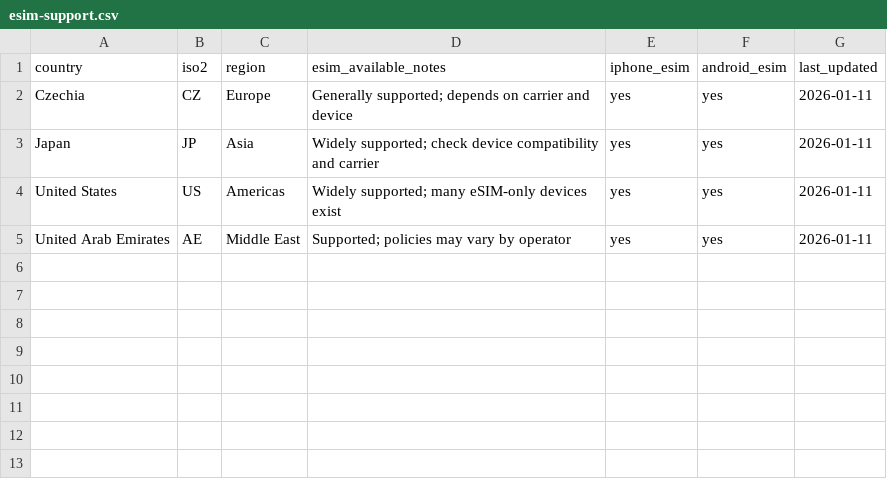
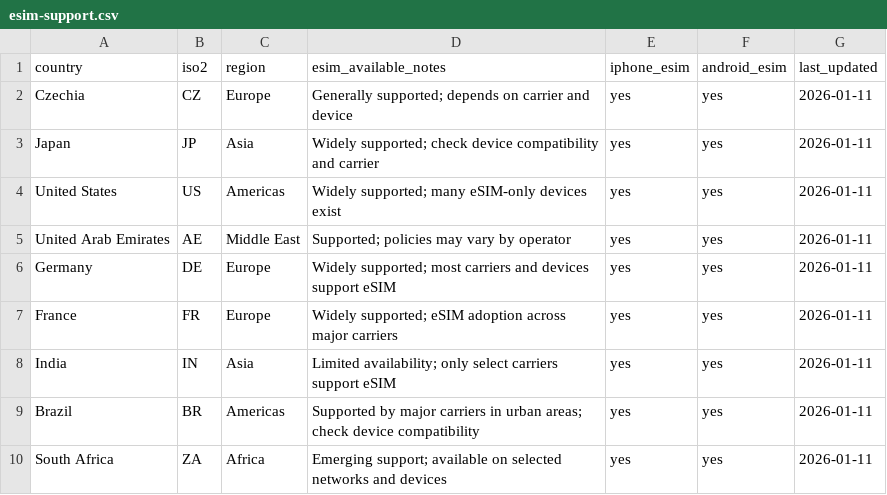
Before and after one commit to simcardocom/travel-esim-compatibility, a CSV file: data/esim-support.csv, drawn as a sheet; the diff names each change by its address in the sheet, - before the commit and + after, or states it on an @@ line.

Commit message:
Update esim-support.csv

```diff
--- a/data/esim-support.csv
+++ b/data/esim-support.csv
+row 6: Germany | DE | Europe | Widely supported; most carriers and devices support eSIM | yes | yes | 2026-01-11
+row 7: France | FR | Europe | Widely supported; eSIM adoption across major carriers | yes | yes | 2026-01-11
+row 8: India | IN | Asia | Limited availability; only select carriers support eSIM | yes | yes | 2026-01-11
+row 9: Brazil | BR | Americas | Supported by major carriers in urban areas; check device compatibility | yes | yes | 2026-01-11
+row 10: South Africa | ZA | Africa | Emerging support; available on selected networks and devices | yes | yes | 2026-01-11
```
